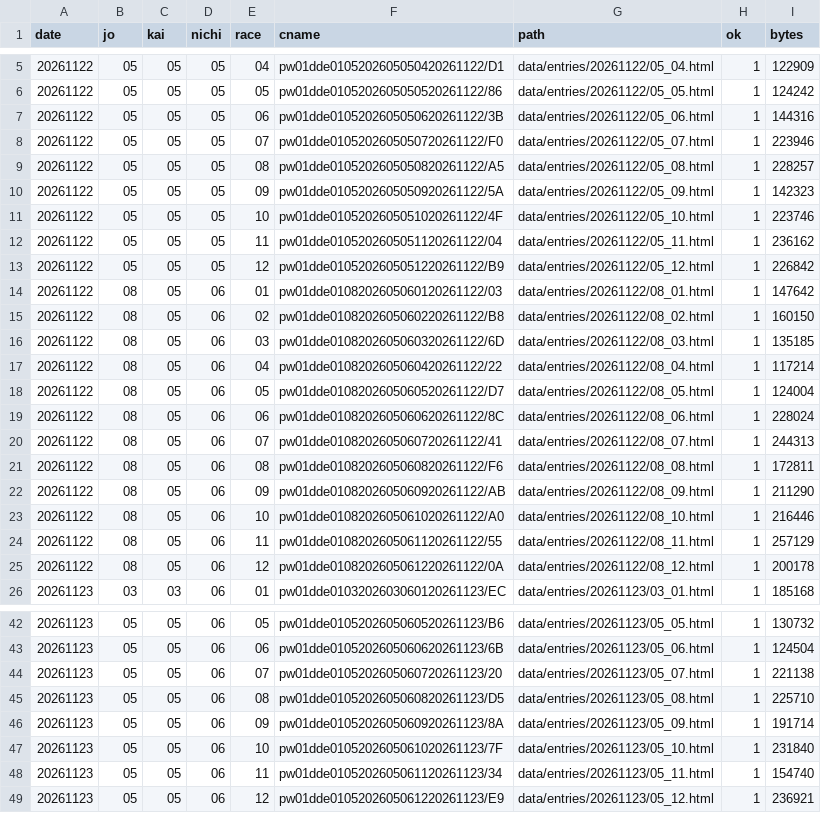
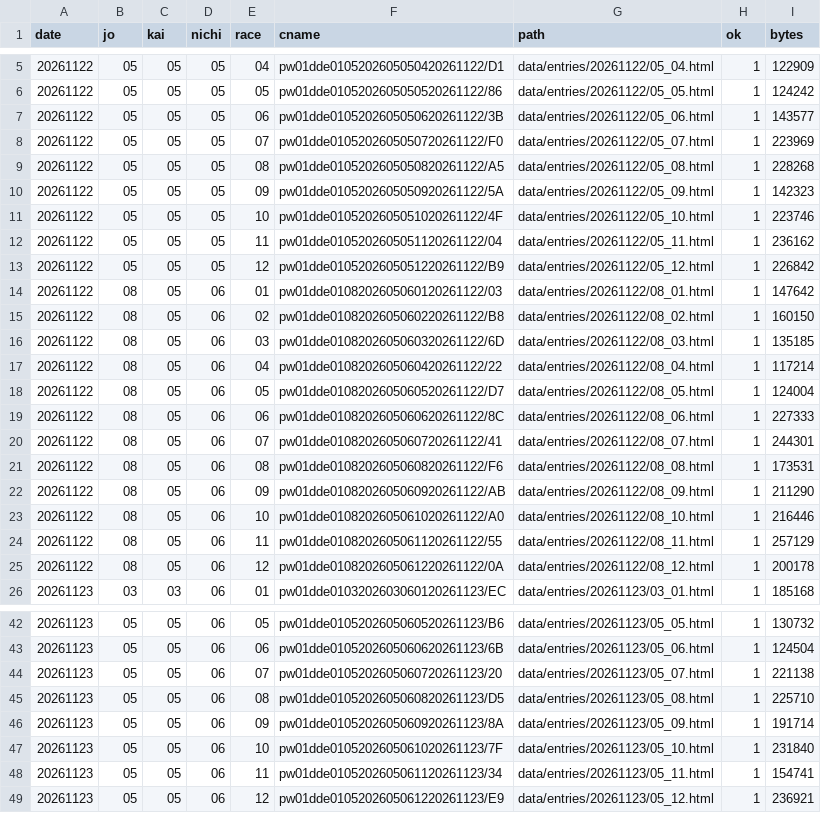
Before and after one commit to otakuan-pixel/jra2, a CSV file: data/entries/index.csv, drawn as a sheet; only a part is shown, gaps mark what is left out.

```diff
--- a/data/entries/index.csv
+++ b/data/entries/index.csv
@@ -6,5 +6,5 @@ date,jo,kai,nichi,race,cname,path,ok,bytes
 20261122,05,05,05,05,pw01dde0105202605050520261122/86,data/entries/20261122/05_05.html,1,124242
-20261122,05,05,05,06,pw01dde0105202605050620261122/3B,data/entries/20261122/05_06.html,1,144316
-20261122,05,05,05,07,pw01dde0105202605050720261122/F0,data/entries/20261122/05_07.html,1,223946
-20261122,05,05,05,08,pw01dde0105202605050820261122/A5,data/entries/20261122/05_08.html,1,228257
+20261122,05,05,05,06,pw01dde0105202605050620261122/3B,data/entries/20261122/05_06.html,1,143577
+20261122,05,05,05,07,pw01dde0105202605050720261122/F0,data/entries/20261122/05_07.html,1,223969
+20261122,05,05,05,08,pw01dde0105202605050820261122/A5,data/entries/20261122/05_08.html,1,228268
 20261122,05,05,05,09,pw01dde0105202605050920261122/5A,data/entries/20261122/05_09.html,1,142323
@@ -18,5 +18,5 @@ date,jo,kai,nichi,race,cname,path,ok,bytes
 20261122,08,05,06,05,pw01dde0108202605060520261122/D7,data/entries/20261122/08_05.html,1,124004
-20261122,08,05,06,06,pw01dde0108202605060620261122/8C,data/entries/20261122/08_06.html,1,228024
-20261122,08,05,06,07,pw01dde0108202605060720261122/41,data/entries/20261122/08_07.html,1,244313
-20261122,08,05,06,08,pw01dde0108202605060820261122/F6,data/entries/20261122/08_08.html,1,172811
+20261122,08,05,06,06,pw01dde0108202605060620261122/8C,data/entries/20261122/08_06.html,1,227333
+20261122,08,05,06,07,pw01dde0108202605060720261122/41,data/entries/20261122/08_07.html,1,244301
+20261122,08,05,06,08,pw01dde0108202605060820261122/F6,data/entries/20261122/08_08.html,1,173531
 20261122,08,05,06,09,pw01dde0108202605060920261122/AB,data/entries/20261122/08_09.html,1,211290
@@ -47,3 +47,3 @@ date,jo,kai,nichi,race,cname,path,ok,bytes
 20261123,05,05,06,10,pw01dde0105202605061020261123/7F,data/entries/20261123/05_10.html,1,231840
-20261123,05,05,06,11,pw01dde0105202605061120261123/34,data/entries/20261123/05_11.html,1,154740
+20261123,05,05,06,11,pw01dde0105202605061120261123/34,data/entries/20261123/05_11.html,1,154741
 20261123,05,05,06,12,pw01dde0105202605061220261123/E9,data/entries/20261123/05_12.html,1,236921
```
Also changed, not shown: 16 other files.
